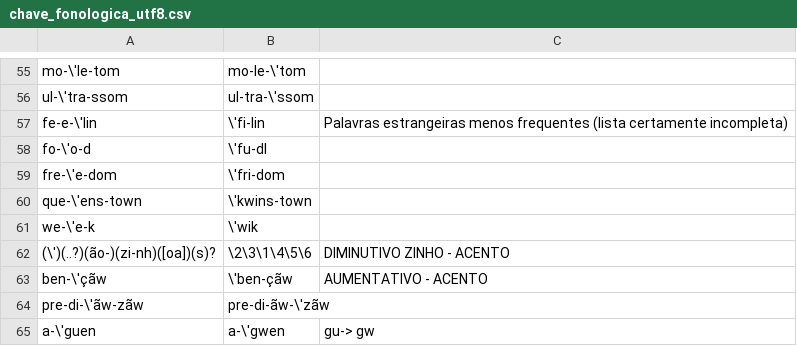
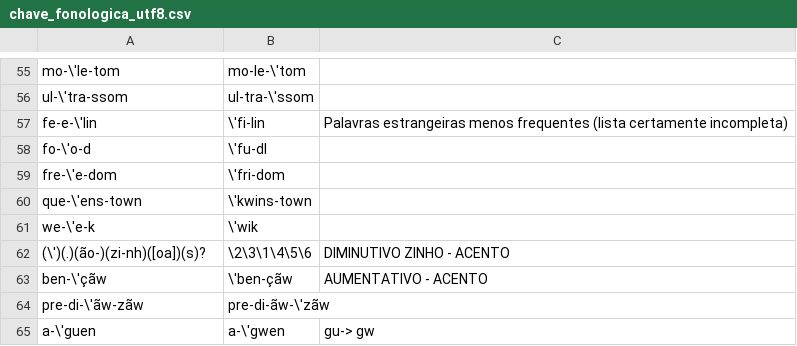
Before and after one commit to oushiro/silac, a CSV file: chave_fonologica_utf8.csv, drawn as a sheet; only a part is shown, gaps mark what is left out.

Commit message:
Update chave_fonologica_utf8.csv
corrigindo acentos de diminutivos

```diff
--- a/chave_fonologica_utf8.csv
+++ b/chave_fonologica_utf8.csv
@@ -61,3 +61,3 @@ que-\'ens-town;\'kwins-town;
 we-\'e-k;\'wik;
-(\')(..?)(ão-)(zi-nh)([oa])(s)?;\2\3\1\4\5\6;DIMINUTIVO ZINHO - ACENTO
+(\')(.)(ão-)(zi-nh)([oa])(s)?;\2\3\1\4\5\6;DIMINUTIVO ZINHO - ACENTO
 ben-\'çãw;\'ben-çãw;AUMENTATIVO - ACENTO
```
